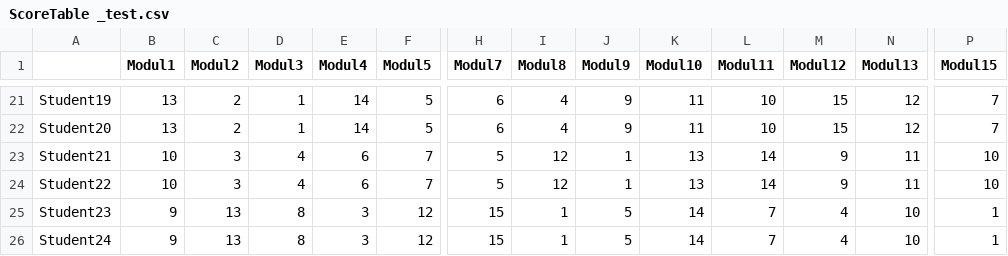
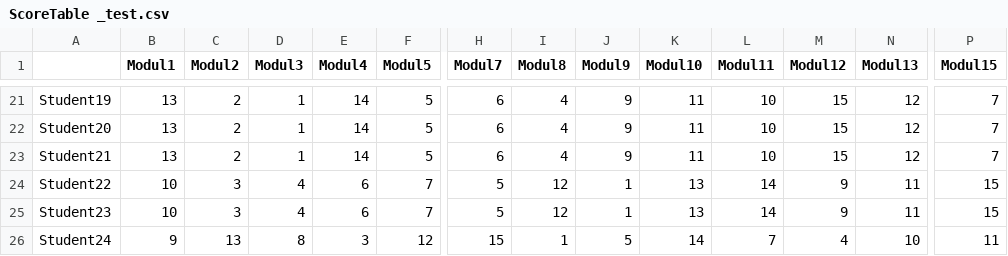
Before and after one commit to DonNeoMir/MAMA, a CSV file: ScoreTable _test.csv, drawn as a sheet; only a part is shown, gaps mark what is left out; the diff covers the shown part only; the diff names each change by its address in the sheet, - before the commit and + after, or states it on an @@ line.

```diff
--- a/ScoreTable _test.csv
+++ b/ScoreTable _test.csv
-B23 (Modul1): 10
+B23 (Modul1): 13
-C23 (Modul2): 3
+C23 (Modul2): 2
-D23 (Modul3): 4
+D23 (Modul3): 1
-E23 (Modul4): 6
+E23 (Modul4): 14
-F23 (Modul5): 7
+F23 (Modul5): 5
-H23 (Modul7): 5
+H23 (Modul7): 6
-I23 (Modul8): 12
+I23 (Modul8): 4
-J23 (Modul9): 1
+J23 (Modul9): 9
-K23 (Modul10): 13
+K23 (Modul10): 11
-L23 (Modul11): 14
+L23 (Modul11): 10
-M23 (Modul12): 9
+M23 (Modul12): 15
-N23 (Modul13): 11
+N23 (Modul13): 12
-P23 (Modul15): 10
+P23 (Modul15): 7
-P24 (Modul15): 10
+P24 (Modul15): 15
-B25 (Modul1): 9
+B25 (Modul1): 10
-C25 (Modul2): 13
+C25 (Modul2): 3
-D25 (Modul3): 8
+D25 (Modul3): 4
-E25 (Modul4): 3
+E25 (Modul4): 6
-F25 (Modul5): 12
+F25 (Modul5): 7
-H25 (Modul7): 15
+H25 (Modul7): 5
-I25 (Modul8): 1
+I25 (Modul8): 12
-J25 (Modul9): 5
+J25 (Modul9): 1
-K25 (Modul10): 14
+K25 (Modul10): 13
-L25 (Modul11): 7
+L25 (Modul11): 14
-M25 (Modul12): 4
+M25 (Modul12): 9
-N25 (Modul13): 10
+N25 (Modul13): 11
-P25 (Modul15): 1
+P25 (Modul15): 15
-P26 (Modul15): 1
+P26 (Modul15): 11
```
Also changed, not shown: 122 edited cells elsewhere in this file, FinalAssigment.csv, 1 other file.
